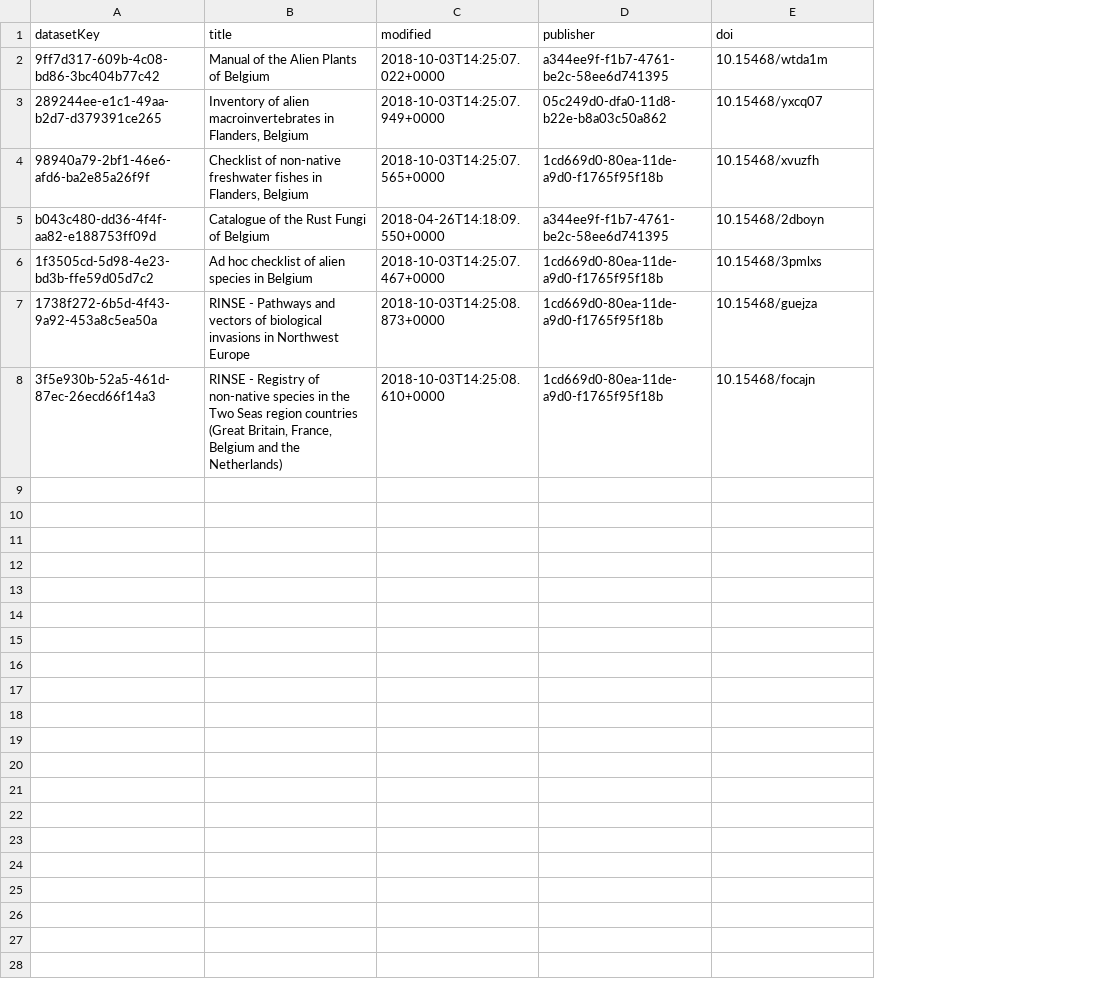
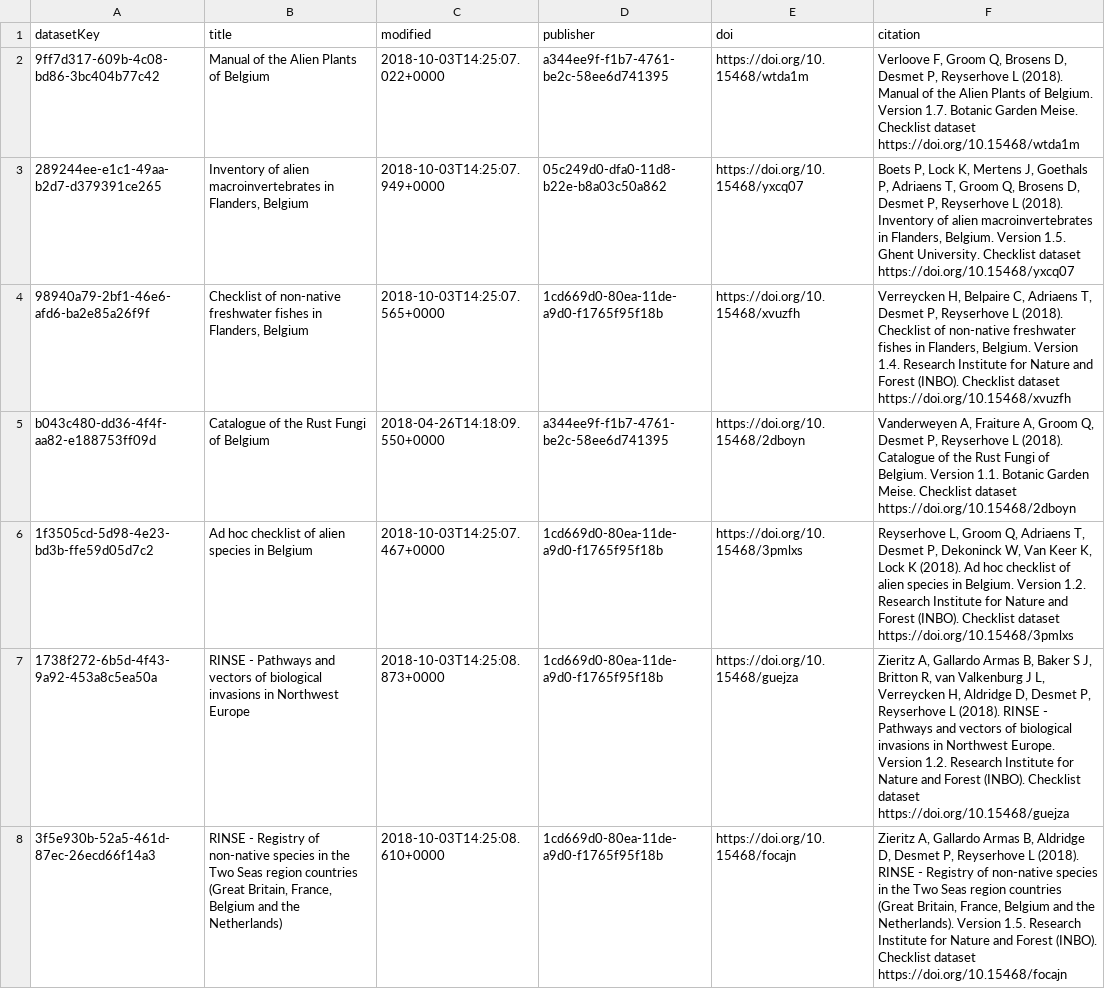
Before and after one commit to trias-project/unified-checklist, a CSV file: data/raw/checklists.csv, drawn as a sheet; the diff names each change by its address in the sheet, - before the commit and + after, or states it on an @@ line.

Commit message:
Add full DOI + citation to checklists.csv
"Accessed via GBIF ..." removed from citation

```diff
--- a/data/raw/checklists.csv
+++ b/data/raw/checklists.csv
+column F (citation), rows 2-8: Verloove F, Groom Q, Brosens D, Desmet P, Reyserhove L (2018). Manual of the Alien Plants of Belgium. Version 1.7. Botanic Garden Meise. Checklist dataset https://doi.org/10.15468/wtda1m | Boets P, Lock K, Mertens J, Goethals P, Adriaens T, Groom Q, Brosens D, Desmet P, Reyserhove L (2018). Inventory of alien macroinvertebrates in Flanders, Belgium. Version 1.5. Ghent University. Checklist dataset https://doi.org/10.15468/yxcq07 | Verreycken H, Belpaire C, Adriaens T, Desmet P, Reyserhove L (2018). Checklist of non-native freshwater fishes in Flanders, Belgium. Version 1.4. Research Institute for Nature and Forest (INBO). Checklist dataset https://doi.org/10.15468/xvuzfh | Vanderweyen A, Fraiture A, Groom Q, Desmet P, Reyserhove L (2018). Catalogue of the Rust Fungi of Belgium. Version 1.1. Botanic Garden Meise. Checklist dataset https://doi.org/10.15468/2dboyn | Reyserhove L, Groom Q, Adriaens T, Desmet P, Dekoninck W, Van Keer K, Lock K (2018). Ad hoc checklist of alien species in Belgium. Version 1.2. Research Institute for Nature and Forest (INBO). Checklist dataset https://doi.org/10.15468/3pmlxs | Zieritz A, Gallardo Armas B, Baker S J, Britton R, van Valkenburg J L, Verreycken H, Aldridge D, Desmet P, Reyserhove L (2018). RINSE - Pathways and vectors of biological invasions in Northwest Europe. Version 1.2. Research Institute for Nature and Forest (INBO). Checklist dataset https://doi.org/10.15468/guejza | Zieritz A, Gallardo Armas B, Aldridge D, Desmet P, Reyserhove L (2018). RINSE - Registry of non-native species in the Two Seas region countries (Great Britain, France, Belgium and the Netherlands). Version 1.5. Research Institute for Nature and Forest (INBO). Checklist dataset https://doi.org/10.15468/focajn
-E2 (doi): 10.15468/wtda1m
+E2 (doi): https://doi.org/10.15468/wtda1m
-E3 (doi): 10.15468/yxcq07
+E3 (doi): https://doi.org/10.15468/yxcq07
-E4 (doi): 10.15468/xvuzfh
+E4 (doi): https://doi.org/10.15468/xvuzfh
-E5 (doi): 10.15468/2dboyn
+E5 (doi): https://doi.org/10.15468/2dboyn
-E6 (doi): 10.15468/3pmlxs
+E6 (doi): https://doi.org/10.15468/3pmlxs
-E7 (doi): 10.15468/guejza
+E7 (doi): https://doi.org/10.15468/guejza
-E8 (doi): 10.15468/focajn
+E8 (doi): https://doi.org/10.15468/focajn
```
Also changed, not shown: 1 other file.
